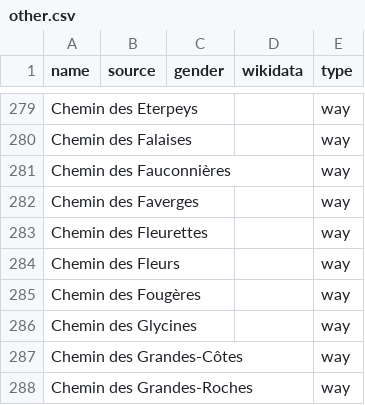
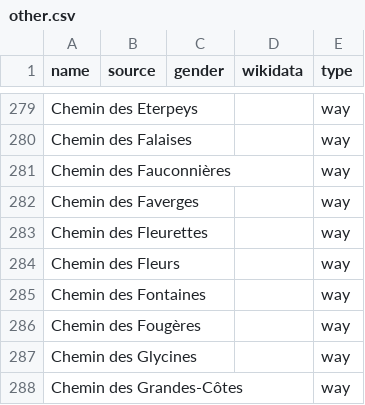
Before and after one commit to EqualStreetNames/equalstreetnames-lausanne, a CSV file: data/other.csv, drawn as a sheet; only a part is shown, gaps mark what is left out; the shorter side is filled out with more unchanged rows.

```diff
--- a/data/other.csv
+++ b/data/other.csv
@@ -284,2 +284,3 @@ name,source,gender,wikidata,type
 "Chemin des Fleurs",,,,way
+"Chemin des Fontaines",,,,way
 "Chemin des Fougères",,,,way
```
Also changed, not shown: 2 other files.
